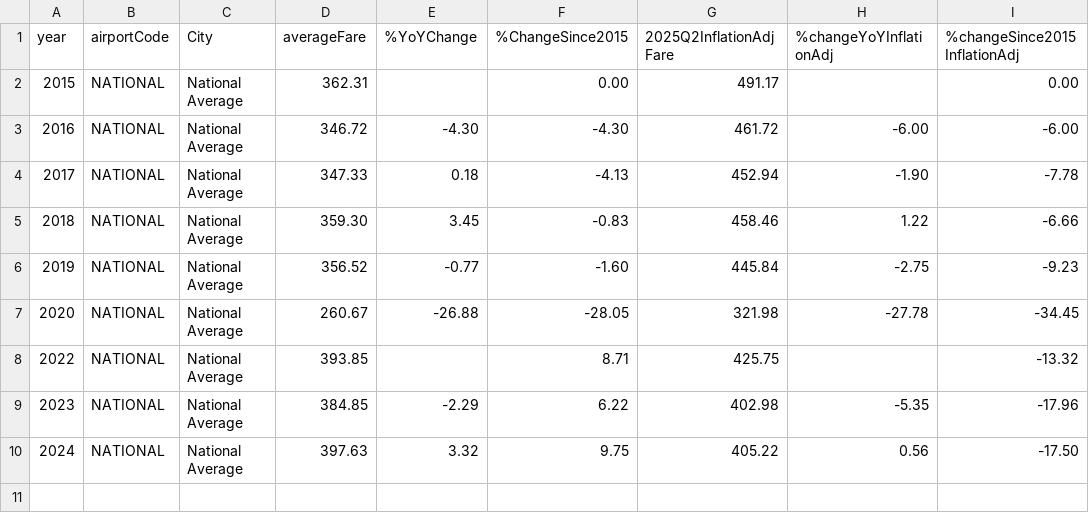
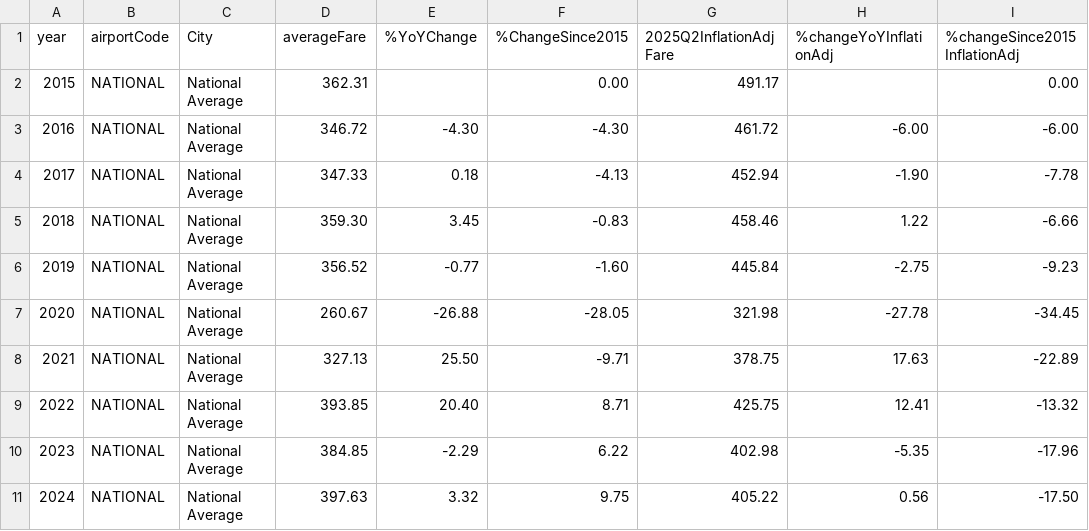
Before and after one commit to mtfreepress/thanksgiving-travel-costs-2025, a CSV file: airfare-analysis/by-airport/national-average-analysis.csv, drawn as a sheet.

Commit message:
more analysis

```diff
--- a/airfare-analysis/by-airport/national-average-analysis.csv
+++ b/airfare-analysis/by-airport/national-average-analysis.csv
@@ -7,3 +7,4 @@ year,airportCode,City,averageFare,%YoYChange,%ChangeSince2015,2025Q2InflationAdj
 2020,NATIONAL,National Average,260.67,-26.88,-28.05,321.98,-27.78,-34.45
-2022,NATIONAL,National Average,393.85,,8.71,425.75,,-13.32
+2021,NATIONAL,National Average,327.13,25.50,-9.71,378.75,17.63,-22.89
+2022,NATIONAL,National Average,393.85,20.40,8.71,425.75,12.41,-13.32
 2023,NATIONAL,National Average,384.85,-2.29,6.22,402.98,-5.35,-17.96
```
Also changed, not shown: airfare-analysis/all-years.csv, airfare-analysis/since-2015/2021-since-2015-change.csv, 18 other files.
